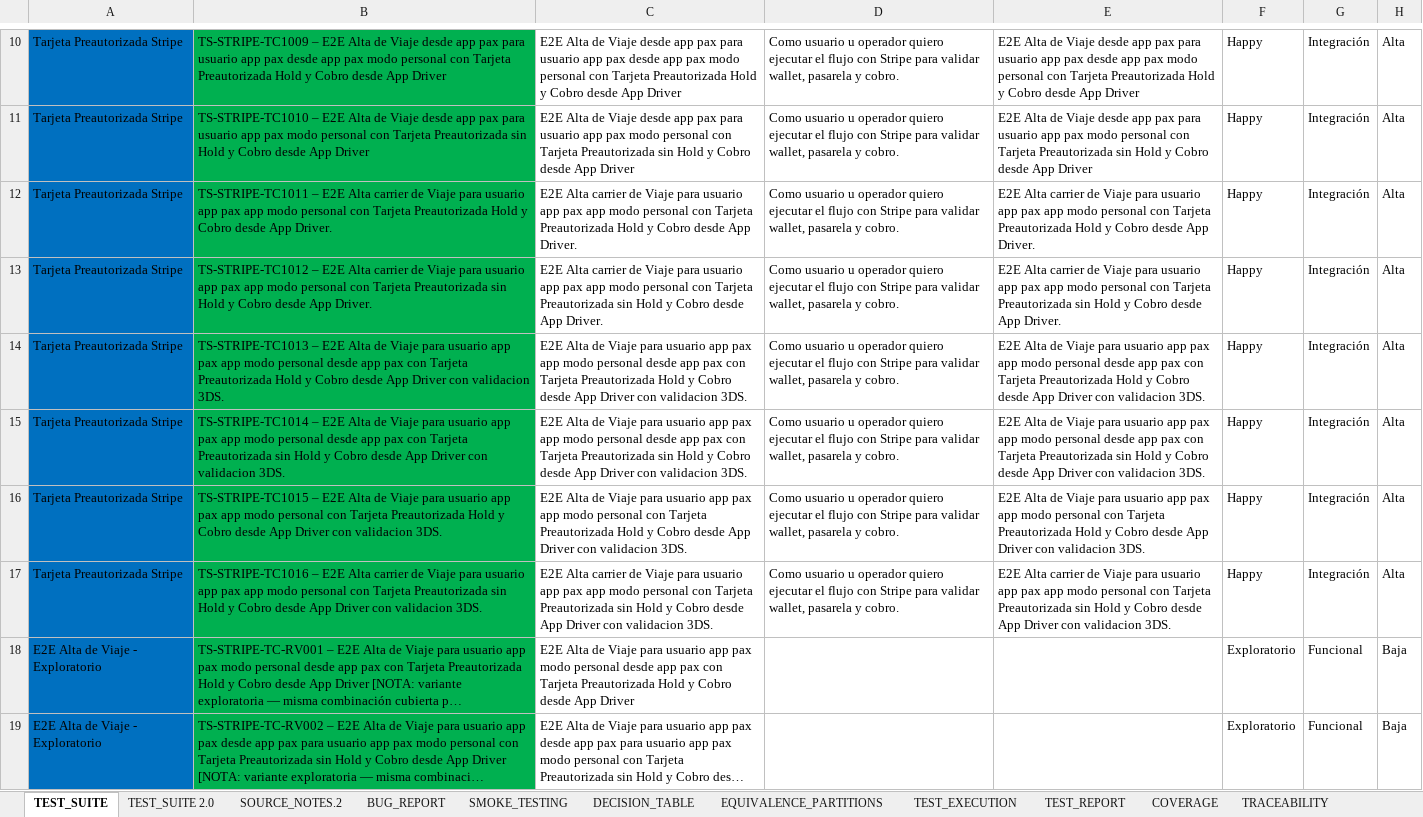
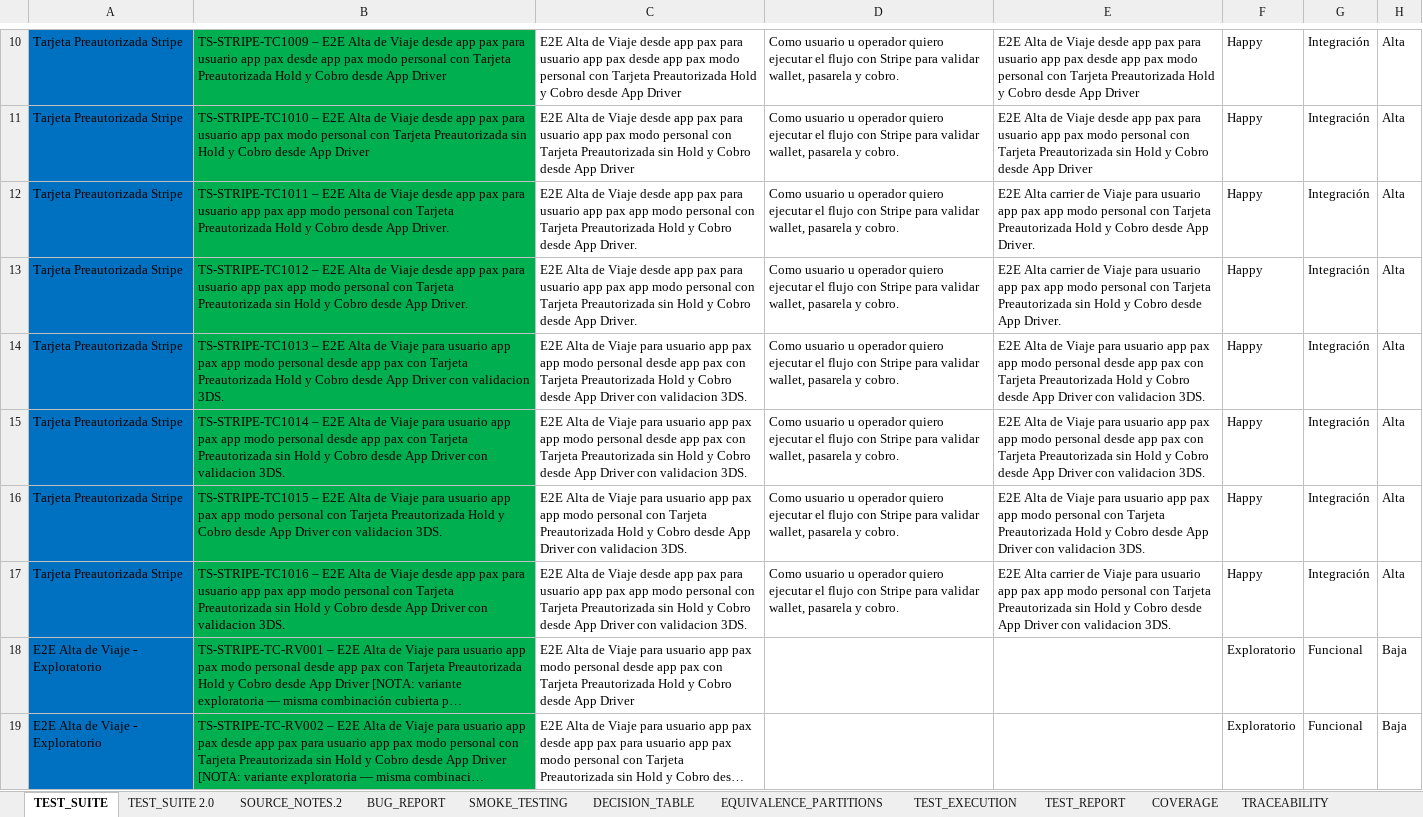
Before and after one commit to Emanuelrestrepo22/MAGIIS_automation_playwright, an Excel workbook: docs/gateway-pg/stripe/STRIPE_Test_Suite_Matriz_Sincronizado.xlsx, sheet TEST_SUITE, drawn as a sheet; only a part is shown, gaps mark what is left out; long unchanged cells end in …; values as stored, in another font and other column widths than the file's, no borders; the diff names each change by its address in the sheet, - before the commit and + after, or states it on an @@ line.

Commit message:
sync(xlsx): [TS-STRIPE-TC1011][TS-STRIPE-TC1012][TS-STRIPE-TC1016] STRIPE_Test_Suite_Matriz_Sincronizado.xlsx — reflejar matriz .md
Sincroniza las celdas B (titulo) y C (descripcion) de TC1011, TC1012 y TC1016
en la hoja TEST_SUITE, aplicando la correccion de coherencia:
"E2E Alta carrier de Viaje..." -> "E2E Alta de Viaje desde app pax...".

Alcance acotado:
- Deteccion por prefijo estricto (TC ID arranca la celda).
- Solo sustituye el fragmento "Alta carrier de Viaje" (3 filas x 2 columnas = 6 celdas).
- RV003/RV004/RV008 no tocados (scope estricto de MISMATCH auditado).
- Prefijo "E2E " preservado (no esta en la regla de coherencia seccion-descripcion).
- Formato "Hold y Cobro" del xlsx preservado.
- 11 hojas del libro intactas (formato, colores y row dimensions preservados
  por openpyxl al no alterar las celdas ajenas).

Script: scripts/ai/matriz-coherencia/sync-xlsx.py

```diff
--- a/docs/gateway-pg/stripe/STRIPE_Test_Suite_Matriz_Sincronizado.xlsx (sheet TEST_SUITE)
+++ b/docs/gateway-pg/stripe/STRIPE_Test_Suite_Matriz_Sincronizado.xlsx (sheet TEST_SUITE)
-B12: …E2E Alta carrier de Viaje para usuario…
+B12: …E2E Alta de Viaje desde app pax para usuario…
-C12: E2E Alta carrier de Viaje para usuario…
+C12: E2E Alta de Viaje desde app pax para usuario…
-B13: …E2E Alta carrier de Viaje para usuario…
+B13: …E2E Alta de Viaje desde app pax para usuario…
-C13: E2E Alta carrier de Viaje para usuario…
+C13: E2E Alta de Viaje desde app pax para usuario…
-B17: …E2E Alta carrier de Viaje para usuario…
+B17: …E2E Alta de Viaje desde app pax para usuario…
-C17: E2E Alta carrier de Viaje para usuario…
+C17: E2E Alta de Viaje desde app pax para usuario…
```
Also changed, not shown: 1 other file.
